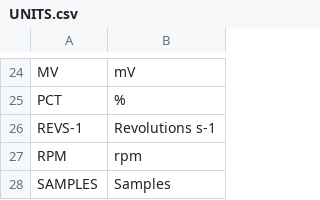
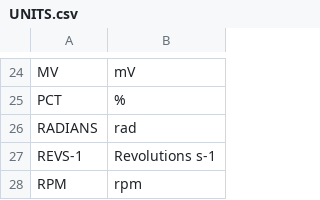
Before and after one commit to NERC-CEH/fdri-discovery, a CSV file: sample_data/src/UNITS.csv, drawn as a sheet; only a part is shown, gaps mark what is left out; the shorter side is filled out with more unchanged rows; the diff names each change by its address in the sheet, - before the commit and + after, or states it on an @@ line.

Commit message:
Update units of solar_zenith to radians

```diff
--- a/sample_data/src/UNITS.csv
+++ b/sample_data/src/UNITS.csv
+row 26: RADIANS | rad
```
Also changed, not shown: sample_data/src/MEASURES.csv.
